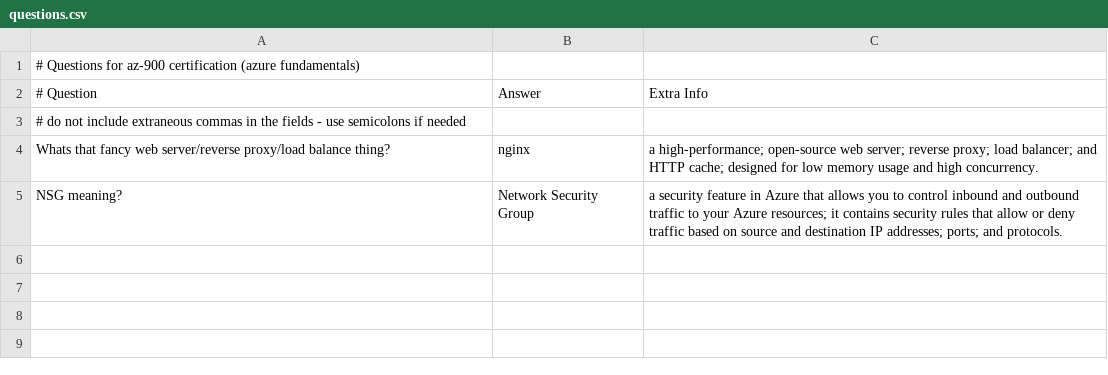
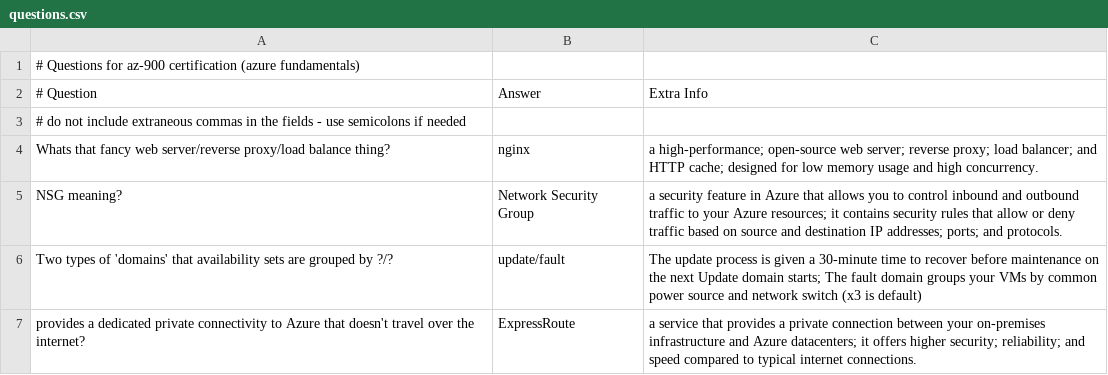
Before and after one commit to basinx/MemoryGame, a CSV file: questions.csv, drawn as a sheet; the diff names each change by its address in the sheet, - before the commit and + after, or states it on an @@ line.

Commit message:
Updated Questions

```diff
--- a/questions.csv
+++ b/questions.csv
+row 6: Two types of 'domains' that availability sets are grouped by ?/? | update/fault | The update process is given a 30-minute time to recover before maintenance on the next Update domain starts; The fault domain groups your VMs by common power source and network switch (x3 is default)
+row 7: provides a dedicated private connectivity to Azure that doesn't travel over the internet? | ExpressRoute | a service that provides a private connection between your on-premises infrastructure and Azure datacenters; it offers higher security; reliability; and speed compared to typical internet connections.
```
